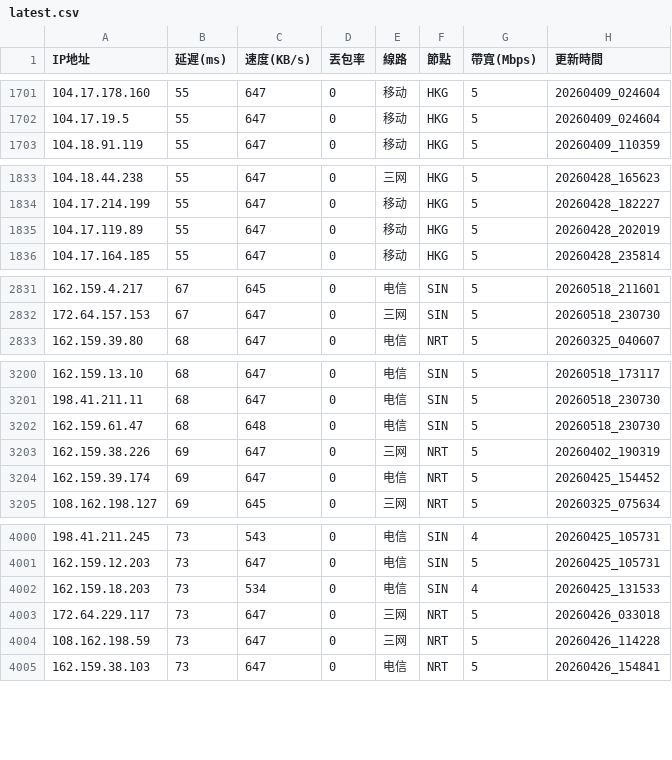
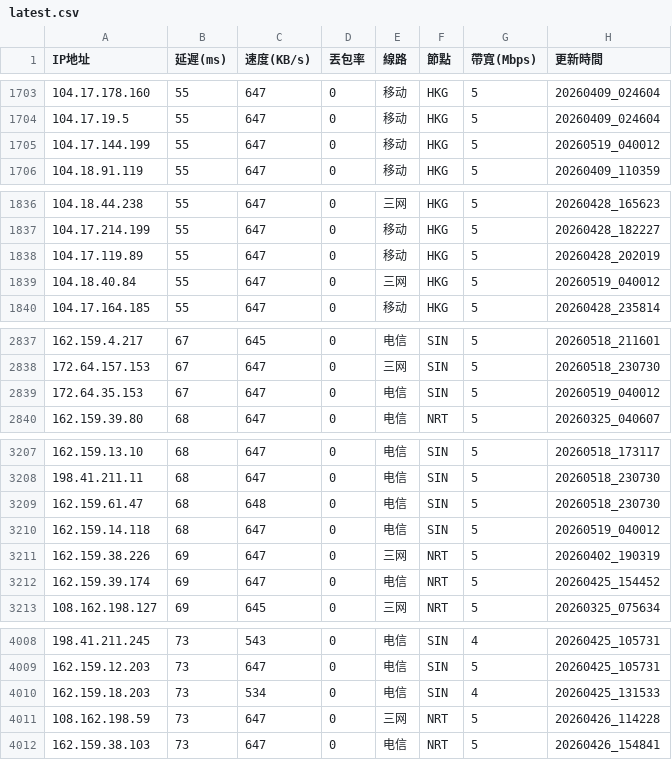
Before and after one commit to ssroom/ydltdx, a CSV file: data/latest.csv, drawn as a sheet; only a part is shown, gaps mark what is left out; the diff covers the shown part only.

```diff
--- a/data/latest.csv
+++ b/data/latest.csv
@@ -1702,2 +1704,3 @@
 104.17.19.5,55,647,0,移动,HKG,5,20260409_024604
+104.17.144.199,55,647,0,移动,HKG,5,20260519_040012
 104.18.91.119,55,647,0,移动,HKG,5,20260409_110359
@@ -1835,2 +1838,3 @@
 104.17.119.89,55,647,0,移动,HKG,5,20260428_202019
+104.18.40.84,55,647,0,三网,HKG,5,20260519_040012
 104.17.164.185,55,647,0,移动,HKG,5,20260428_235814
@@ -2832,2 +2838,3 @@
 172.64.157.153,67,647,0,三网,SIN,5,20260518_230730
+172.64.35.153,67,647,0,电信,SIN,5,20260519_040012
 162.159.39.80,68,647,0,电信,NRT,5,20260325_040607
@@ -3202,2 +3209,3 @@
 162.159.61.47,68,648,0,电信,SIN,5,20260518_230730
+162.159.14.118,68,647,0,电信,SIN,5,20260519_040012
 162.159.38.226,69,647,0,三网,NRT,5,20260402_190319
@@ -4002,3 +4010,2 @@
 162.159.18.203,73,534,0,电信,SIN,4,20260425_131533
-172.64.229.117,73,647,0,三网,NRT,5,20260426_033018
 108.162.198.59,73,647,0,三网,NRT,5,20260426_114228
```
Also changed, not shown: 15 added rows and 5 removed rows elsewhere in this file, data/current.csv, 5 other files.
